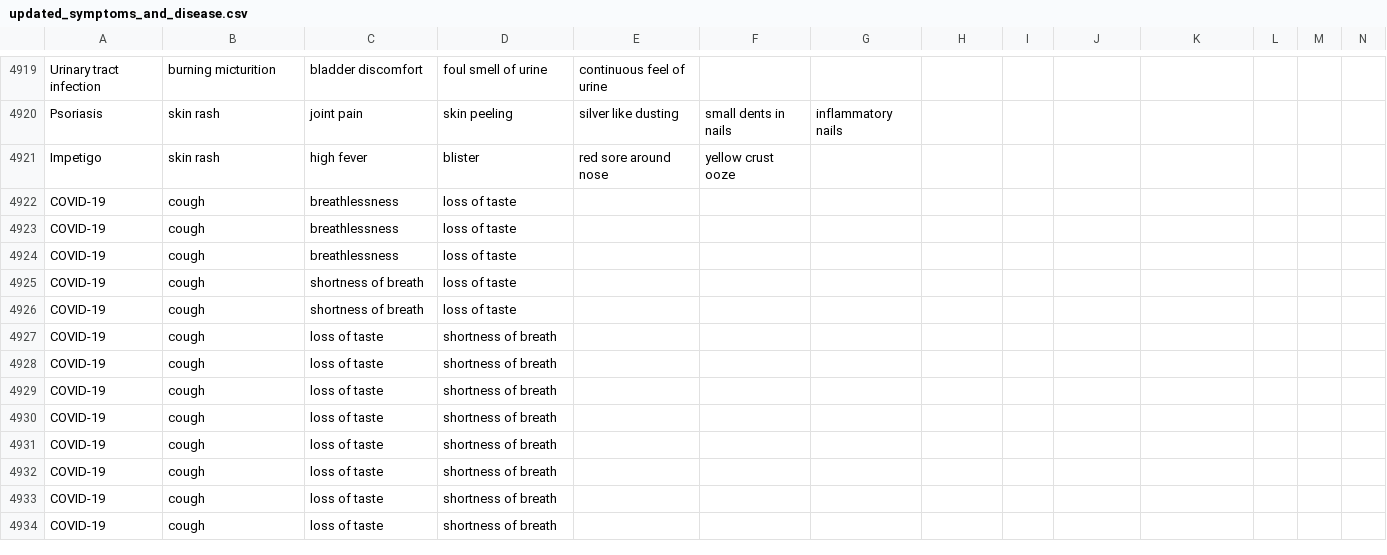
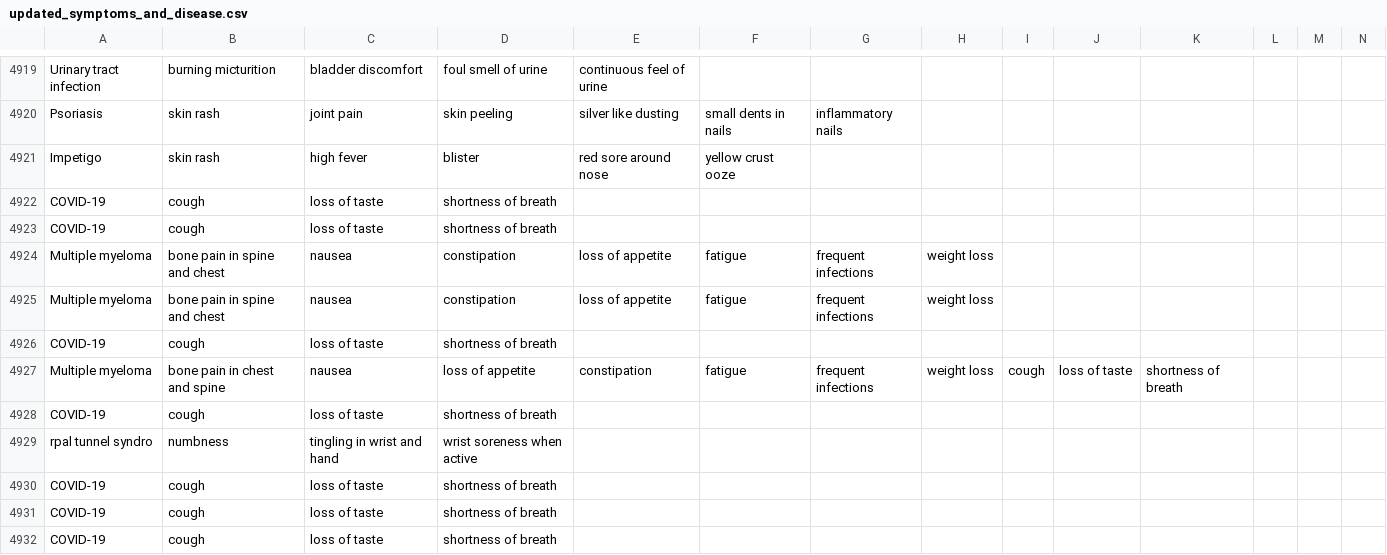
Before and after one commit to GSCrawley/Cognitive_Network_Manager, a CSV file: updated_symptoms_and_disease.csv, drawn as a sheet; only a part is shown, gaps mark what is left out; the shorter side is filled out with more unchanged rows; addresses are those after the commit; rows hold the shown columns only; the diff covers the shown part only; the diff names each change by its address in the sheet, - before the commit and + after, or states it on an @@ line.

```diff
--- a/updated_symptoms_and_disease.csv
+++ b/updated_symptoms_and_disease.csv
-C4922:C4923: breathlessness
+C4922:C4923: loss of taste
-D4922:D4923: loss of taste
+D4922:D4923: shortness of breath
+row 4924: Multiple myeloma | bone pain in spine and chest | nausea | constipation | loss of appetite | fatigue | frequent infections | weight loss
+row 4925: Multiple myeloma | bone pain in spine and chest | nausea | constipation | loss of appetite | fatigue | frequent infections | weight loss
-C4926: breathlessness
+C4926: loss of taste
-D4926: loss of taste
+D4926: shortness of breath
@@ row 4925 moved to row 4953: COVID-19 @@
@@ row 4926 moved to row 4954: COVID-19 @@
+row 4927: Multiple myeloma | bone pain in chest and spine | nausea | loss of appetite | constipation | fatigue | frequent infections | weight loss | cough | loss of taste | shortness of breath
+row 4928: COVID-19 | cough | loss of taste | shortness of breath
+row 4929: rpal tunnel syndro | numbness | tingling in wrist and hand | wrist soreness when active
```
Also changed, not shown: 19 added rows and 8 removed rows elsewhere in this file, 3 other files.
